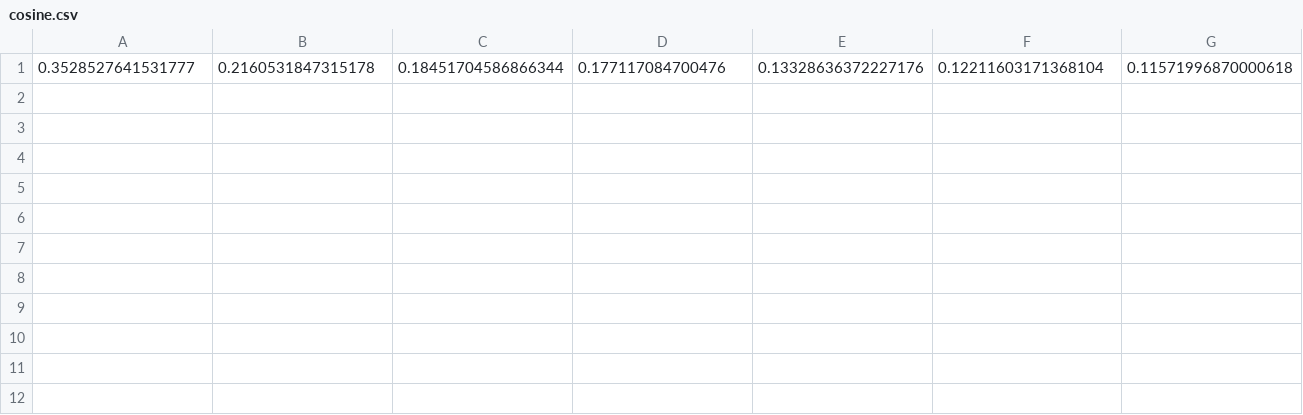
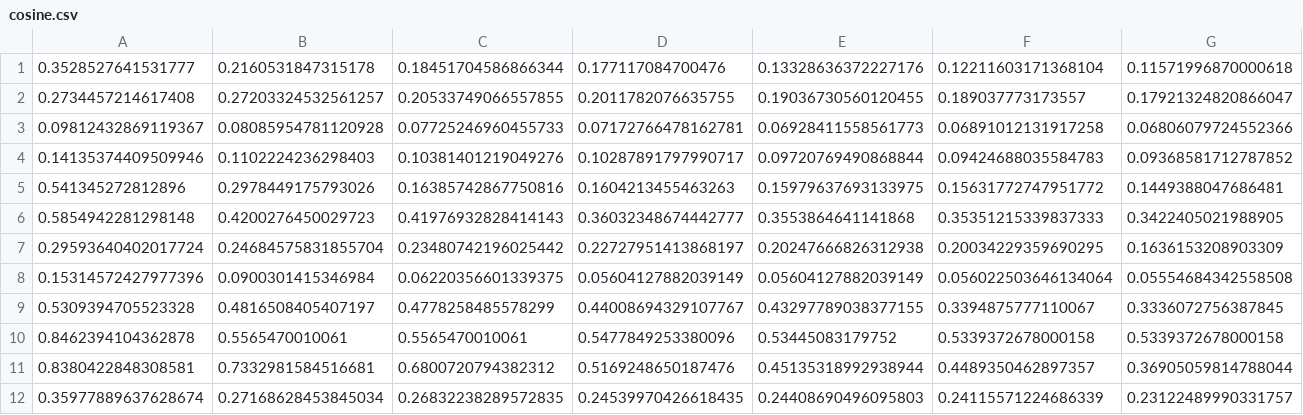
Before and after one commit to nia031/BiblioTG, a CSV file: biblioteca/cosine.csv, drawn as a sheet; only a part is shown; rows hold the shown columns only; the diff names each change by its address in the sheet, - before the commit and + after, or states it on an @@ line.

```diff
--- a/biblioteca/cosine.csv
+++ b/biblioteca/cosine.csv
+row 2: 0.2734457214617408 | 0.27203324532561257 | 0.20533749066557855 | 0.2011782076635755 | 0.19036730560120455 | 0.189037773173557 | 0.17921324820866047
+row 3: 0.09812432869119367 | 0.08085954781120928 | 0.07725246960455733 | 0.07172766478162781 | 0.06928411558561773 | 0.06891012131917258 | 0.06806079724552366
+row 4: 0.14135374409509946 | 0.1102224236298403 | 0.10381401219049276 | 0.10287891797990717 | 0.09720769490868844 | 0.09424688035584783 | 0.09368581712787852
+row 5: 0.541345272812896 | 0.2978449175793026 | 0.16385742867750816 | 0.1604213455463263 | 0.15979637693133975 | 0.15631772747951772 | 0.1449388047686481
+row 6: 0.5854942281298148 | 0.4200276450029723 | 0.41976932828414143 | 0.36032348674442777 | 0.3553864641141868 | 0.35351215339837333 | 0.3422405021988905
+row 7: 0.29593640402017724 | 0.24684575831855704 | 0.23480742196025442 | 0.22727951413868197 | 0.20247666826312938 | 0.20034229359690295 | 0.1636153208903309
+row 8: 0.15314572427977396 | 0.0900301415346984 | 0.06220356601339375 | 0.05604127882039149 | 0.05604127882039149 | 0.056022503646134064 | 0.05554684342558508
+row 9: 0.5309394705523328 | 0.4816508405407197 | 0.4778258485578299 | 0.44008694329107767 | 0.43297789038377155 | 0.3394875777110067 | 0.3336072756387845
+row 10: 0.8462394104362878 | 0.5565470010061 | 0.5565470010061 | 0.5477849253380096 | 0.53445083179752 | 0.5339372678000158 | 0.5339372678000158
+row 11: 0.8380422848308581 | 0.7332981584516681 | 0.6800720794382312 | 0.5169248650187476 | 0.45135318992938944 | 0.4489350462897357 | 0.36905059814788044
+row 12: 0.35977889637628674 | 0.27168628453845034 | 0.26832238289572835 | 0.24539970426618435 | 0.24408690496095803 | 0.24115571224686339 | 0.23122489990331757
```
Also changed, not shown: biblioteca/kernel.csv, bx_library/knn.csv, 5 other files.
